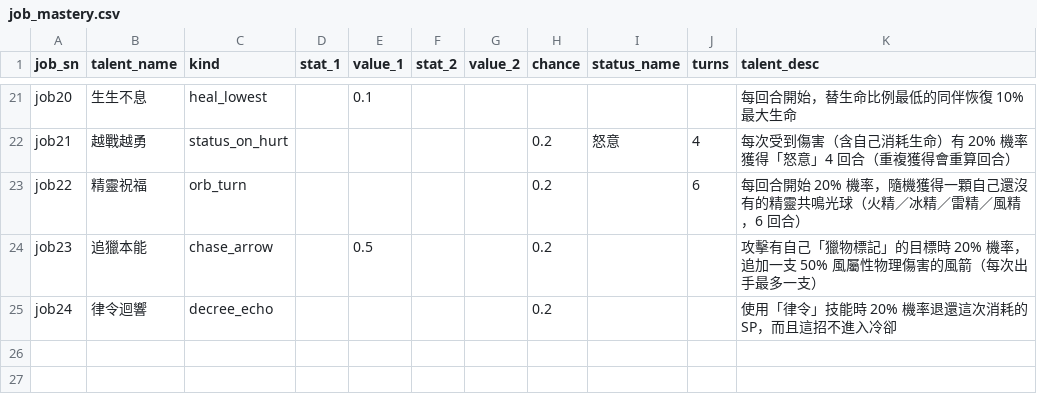
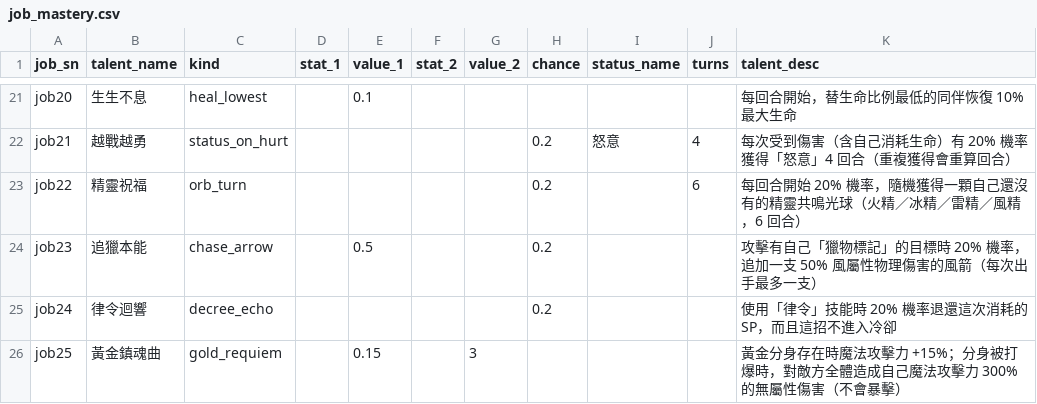
Before and after one commit to minruuwu/bigadventure, a CSV file: assets/data/job_mastery.csv, drawn as a sheet; only a part is shown, gaps mark what is left out.

```diff
--- a/assets/data/job_mastery.csv
+++ b/assets/data/job_mastery.csv
@@ -25 +25,2 @@ job23,追獵本能,chase_arrow,,0.5,,,0.2,,,攻擊有自己「獵物標記」的
 job24,律令迴響,decree_echo,,,,,0.2,,,使用「律令」技能時 20% 機率退還這次消耗的 SP，而且這招不進入冷卻
+job25,黃金鎮魂曲,gold_requiem,,0.15,,3,,,,黃金分身存在時魔法攻擊力 +15%；分身被打爆時，對敵方全體造成自己魔法攻擊力 300% 的無屬性傷害（不會暴擊）
```
Also changed, not shown: assets/data/skill_effect.csv, assets/data/skill_info.csv, 3 other files.
